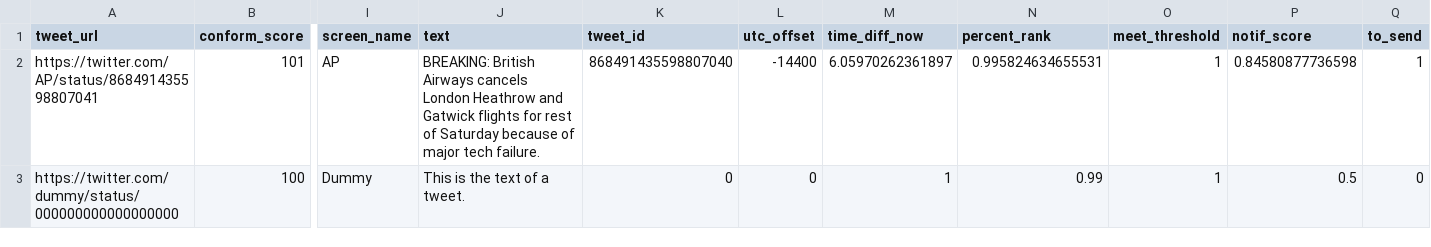
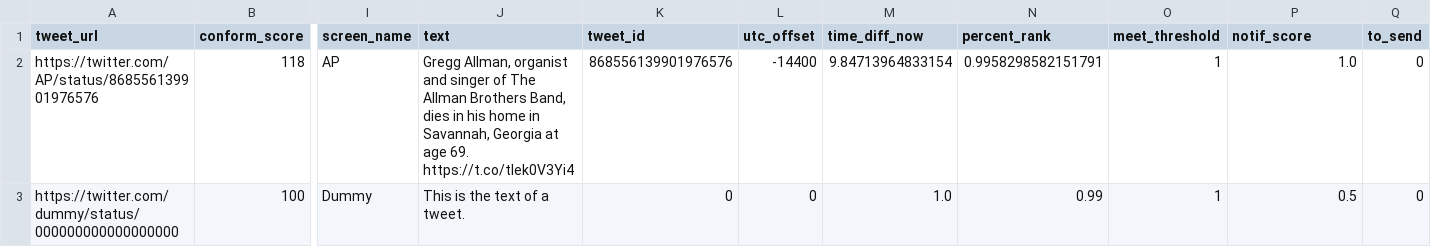
Before and after one commit to Birinder1469/nlp_news_tweets, a CSV file: data/previous_notif_tweets.csv, drawn as a sheet; only a part is shown, gaps mark what is left out; removed rows and columns are numbered as before the commit, all else as after; rows hold the shown columns only; the diff names each change by its address in the sheet, - before the commit and + after, or states it on an @@ line.

```diff
--- a/data/previous_notif_tweets.csv
+++ b/data/previous_notif_tweets.csv
-row 2: https://twitter.com/AP/status/868491435598807041 | 101 | AP | BREAKING: British Airways cancels London Heathrow and Gatwick flights for rest of Saturday because of major tech failure. | 868491435598807040 | -14400 | 6.05970262361897 | 0.995824634655531 | 1 | 0.84580877736598 | 1
+row 2: https://twitter.com/AP/status/868556139901976576 | 118 | AP | Gregg Allman, organist and singer of The Allman Brothers Band, dies in his home in Savannah, Georgia at age 69. https://t.co/tlek0V3Yi4 | 868556139901976576 | -14400 | 9.84713964833154 | 0.9958298582151791 | 1 | 1.0 | 0
-M3 (time_diff_now): 1
+M3 (time_diff_now): 1.0
```
Also changed, not shown: 5 other files.
